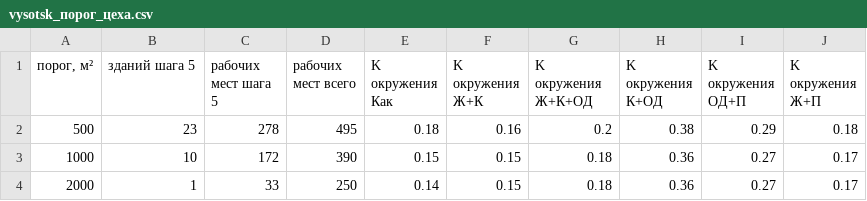
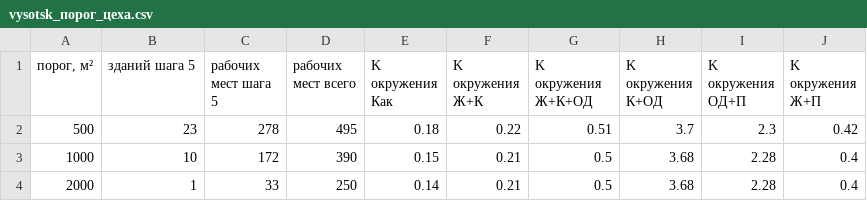
Before and after one commit to Harlekiro/testNIR, a CSV file: results_v5/vysotsk/vysotsk_порог_цеха.csv, drawn as a sheet.

```diff
--- a/results_v5/vysotsk/vysotsk_порог_цеха.csv
+++ b/results_v5/vysotsk/vysotsk_порог_цеха.csv
@@ -1,4 +1,4 @@
 "порог, м²",зданий шага 5,рабочих мест шага 5,рабочих мест всего,K окружения Как,K окружения Ж+К,K окружения Ж+К+ОД,K окружения К+ОД,K окружения ОД+П,K окружения Ж+П
-500,23,278,495,0.18,0.16,0.2,0.38,0.29,0.18
-1000,10,172,390,0.15,0.15,0.18,0.36,0.27,0.17
-2000,1,33,250,0.14,0.15,0.18,0.36,0.27,0.17
+500,23,278,495,0.18,0.22,0.51,3.7,2.3,0.42
+1000,10,172,390,0.15,0.21,0.5,3.68,2.28,0.4
+2000,1,33,250,0.14,0.21,0.5,3.68,2.28,0.4
```
Also changed, not shown: results_v5/gatchina_layers/gatchina_layers_сравнение_вариантов.csv, results_v5/gatchina_layers/gatchina_layers_сравнение_подробно.csv, 7 other files.
